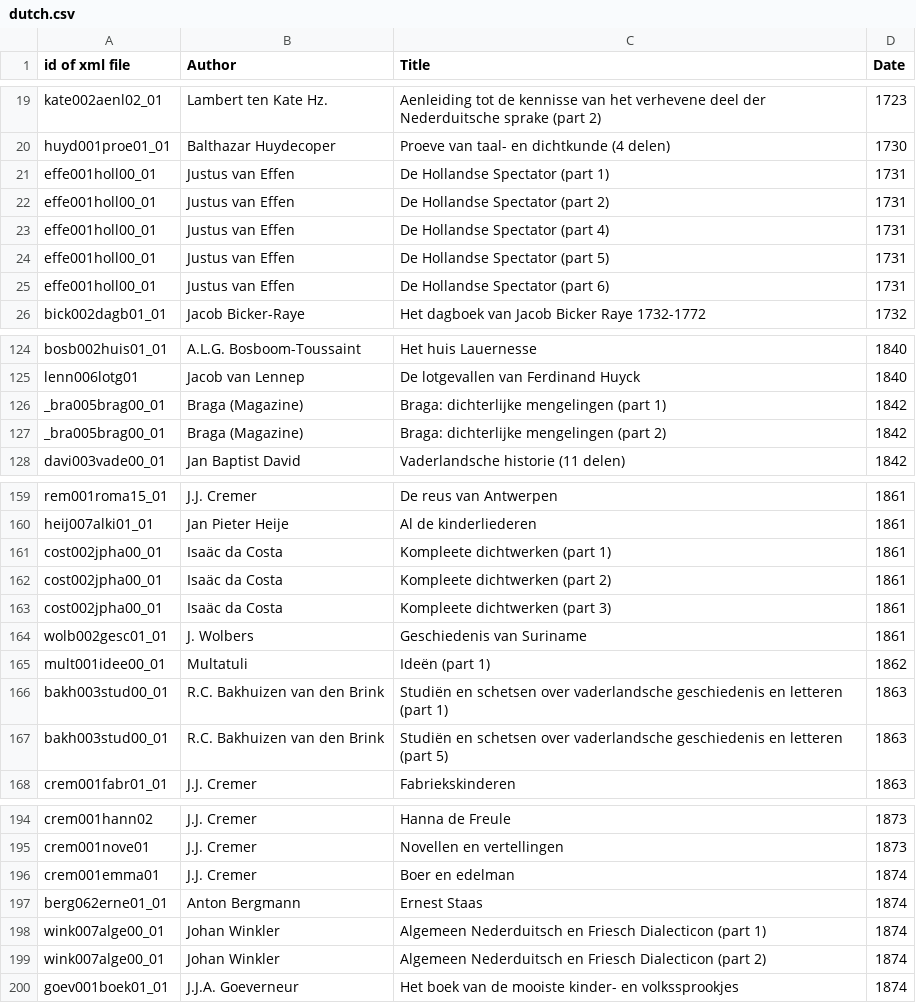
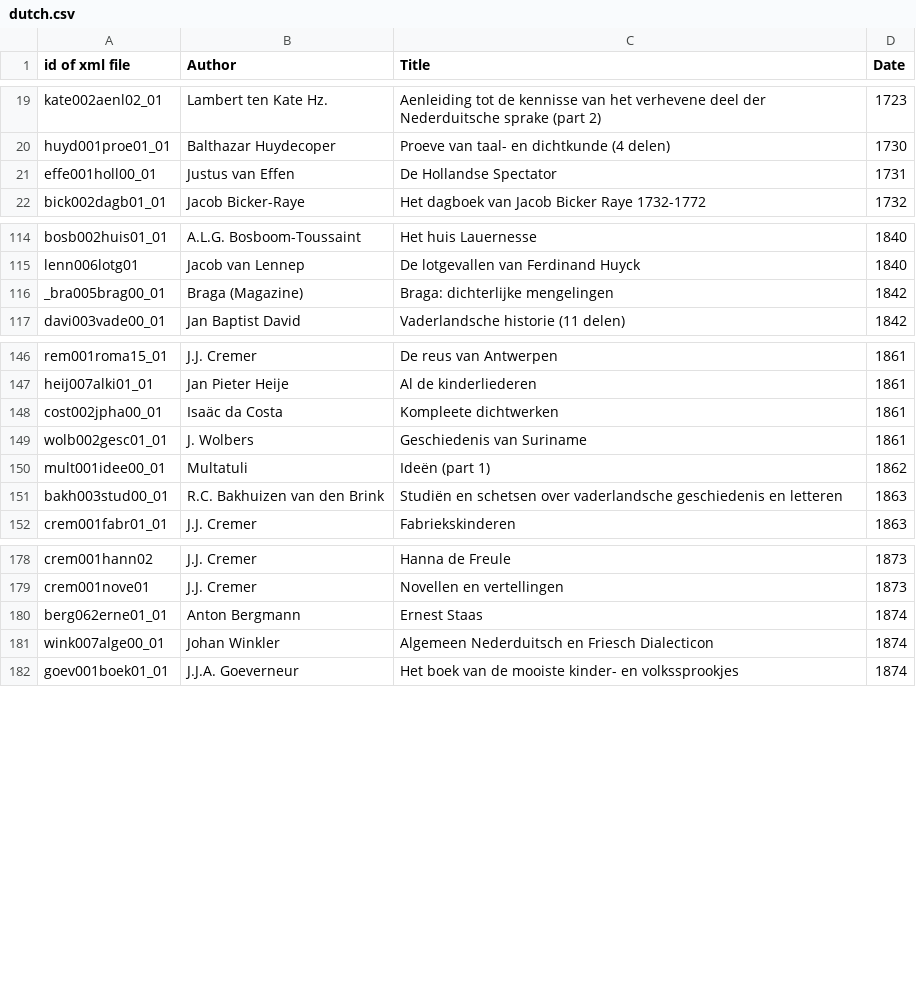
Before and after one commit to hicsail/corpus, a CSV file: parsing/data/csv/DM/dutch.csv, drawn as a sheet; only a part is shown, gaps mark what is left out; the diff covers the shown part only.

```diff
--- a/parsing/data/csv/DM/dutch.csv
+++ b/parsing/data/csv/DM/dutch.csv
@@ -20,7 +20,3 @@
 "huyd001proe01_01","Balthazar Huydecoper","Proeve van taal- en dichtkunde (4 delen)","1730"
-"effe001holl00_01","Justus van Effen","De Hollandse Spectator (part 1)","1731"
-"effe001holl00_01","Justus van Effen","De Hollandse Spectator (part 2)","1731"
-"effe001holl00_01","Justus van Effen","De Hollandse Spectator (part 4)","1731"
-"effe001holl00_01","Justus van Effen","De Hollandse Spectator (part 5)","1731"
-"effe001holl00_01","Justus van Effen","De Hollandse Spectator (part 6)","1731"
+"effe001holl00_01","Justus van Effen","De Hollandse Spectator","1731"
 "bick002dagb01_01","Jacob Bicker-Raye","Het dagboek van Jacob Bicker Raye 1732-1772","1732"
@@ -125,4 +115,3 @@
 "lenn006lotg01","Jacob van Lennep","De lotgevallen van Ferdinand Huyck ","1840"
-"_bra005brag00_01","Braga (Magazine)","Braga: dichterlijke mengelingen (part 1)","1842"
-"_bra005brag00_01","Braga (Magazine)","Braga: dichterlijke mengelingen (part 2)","1842"
+"_bra005brag00_01","Braga (Magazine)","Braga: dichterlijke mengelingen","1842"
 "davi003vade00_01","Jan Baptist David","Vaderlandsche historie (11 delen)","1842"
@@ -160,9 +147,6 @@
 "heij007alki01_01","Jan Pieter Heije","Al de kinderliederen","1861"
-"cost002jpha00_01","Isaäc da Costa","Kompleete dichtwerken (part 1)","1861"
-"cost002jpha00_01","Isaäc da Costa","Kompleete dichtwerken (part 2)","1861"
-"cost002jpha00_01","Isaäc da Costa","Kompleete dichtwerken (part 3)","1861"
+"cost002jpha00_01","Isaäc da Costa","Kompleete dichtwerken","1861"
 "wolb002gesc01_01","J. Wolbers","Geschiedenis van Suriname","1861"
 "mult001idee00_01","Multatuli","Ideën (part 1)","1862"
-"bakh003stud00_01","R.C. Bakhuizen van den Brink","Studiën en schetsen over vaderlandsche geschiedenis en letteren (part 1)","1863"
-"bakh003stud00_01","R.C. Bakhuizen van den Brink","Studiën en schetsen over vaderlandsche geschiedenis en letteren (part 5)","1863"
+"bakh003stud00_01","R.C. Bakhuizen van den Brink","Studiën en schetsen over vaderlandsche geschiedenis en letteren","1863"
 "crem001fabr01_01","J.J. Cremer","Fabriekskinderen","1863"
@@ -195,6 +179,4 @@
 "crem001nove01","J.J. Cremer","Novellen en vertellingen","1873"
-"crem001emma01","J.J. Cremer","Boer en edelman","1874"
 "berg062erne01_01","Anton Bergmann","Ernest Staas","1874"
-"wink007alge00_01","Johan Winkler","Algemeen Nederduitsch en Friesch Dialecticon (part 1)","1874"
-"wink007alge00_01","Johan Winkler","Algemeen Nederduitsch en Friesch Dialecticon (part 2)","1874"
+"wink007alge00_01","Johan Winkler","Algemeen Nederduitsch en Friesch Dialecticon","1874"
 "goev001boek01_01","J.J.A. Goeverneur","Het boek van de mooiste kinder- en volkssprookjes","1874"
```
Also changed, not shown: 25 removed rows and 13 edited cells elsewhere in this file.
